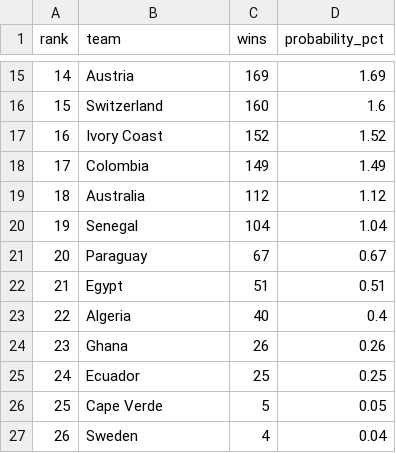
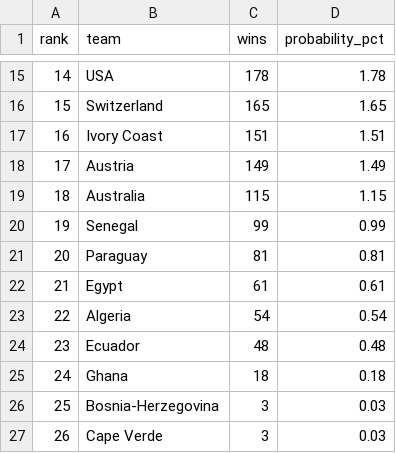
Before and after one commit to prkhrexists/FIFA-prediction, a CSV file: output/wc2026_predictions.csv, drawn as a sheet; only a part is shown, gaps mark what is left out; the diff covers the shown part only.

```diff
--- a/output/wc2026_predictions.csv
+++ b/output/wc2026_predictions.csv
@@ -15,13 +15,13 @@ rank,team,wins,probability_pct
-14,Austria,169,1.69
-15,Switzerland,160,1.6
-16,Ivory Coast,152,1.52
-17,Colombia,149,1.49
-18,Australia,112,1.12
-19,Senegal,104,1.04
-20,Paraguay,67,0.67
-21,Egypt,51,0.51
-22,Algeria,40,0.4
-23,Ghana,26,0.26
-24,Ecuador,25,0.25
-25,Cape Verde,5,0.05
-26,Sweden,4,0.04
+14,USA,178,1.78
+15,Switzerland,165,1.65
+16,Ivory Coast,151,1.51
+17,Austria,149,1.49
+18,Australia,115,1.15
+19,Senegal,99,0.99
+20,Paraguay,81,0.81
+21,Egypt,61,0.61
+22,Algeria,54,0.54
+23,Ecuador,48,0.48
+24,Ghana,18,0.18
+25,Bosnia-Herzegovina,3,0.03
+26,Cape Verde,3,0.03
```
Also changed, not shown: 34 edited cells elsewhere in this file, 3 other files.
